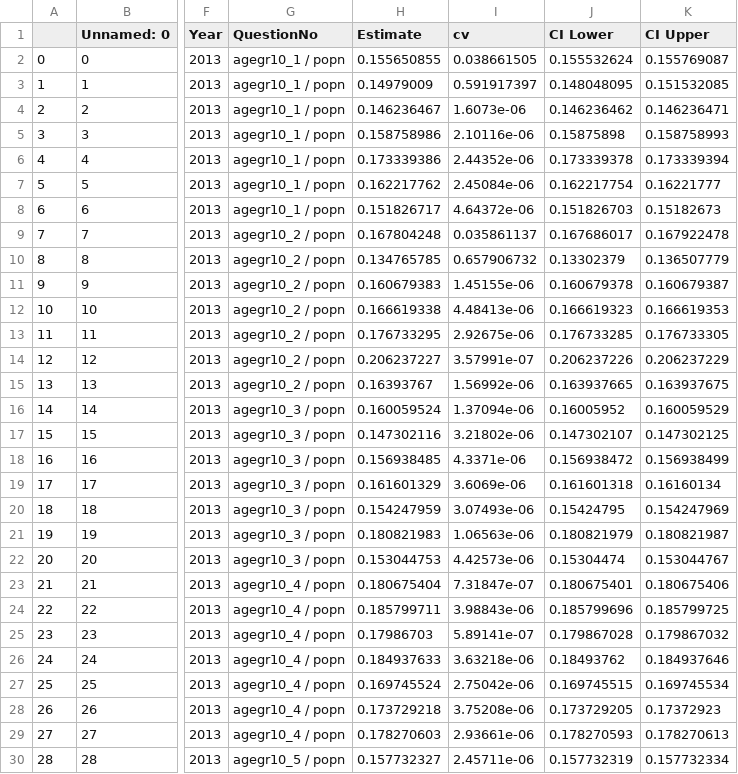
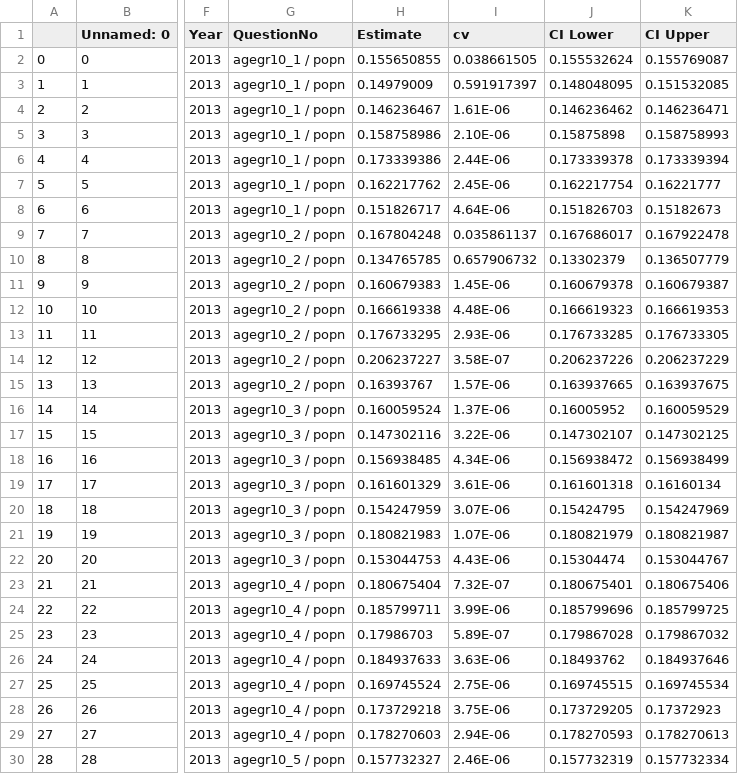
Before and after one commit to brittwitham/donetbenevolat_staging, a CSV file: tables/2013-PercTotPopn_FR.csv, drawn as a sheet; only a part is shown, gaps mark what is left out; the diff covers the shown part only; the diff names each change by its address in the sheet, - before the commit and + after, or states it on an @@ line.

```diff
--- a/tables/2013-PercTotPopn_FR.csv
+++ b/tables/2013-PercTotPopn_FR.csv
-I4 (cv): 1.6073e-06
+I4 (cv): 1.61E-06
-I5 (cv): 2.10116e-06
+I5 (cv): 2.10E-06
-I6 (cv): 2.44352e-06
+I6 (cv): 2.44E-06
-I7 (cv): 2.45084e-06
+I7 (cv): 2.45E-06
-I8 (cv): 4.64372e-06
+I8 (cv): 4.64E-06
-I11 (cv): 1.45155e-06
+I11 (cv): 1.45E-06
-I12 (cv): 4.48413e-06
+I12 (cv): 4.48E-06
-I13 (cv): 2.92675e-06
+I13 (cv): 2.93E-06
-I14 (cv): 3.57991e-07
+I14 (cv): 3.58E-07
-I15 (cv): 1.56992e-06
+I15 (cv): 1.57E-06
-I16 (cv): 1.37094e-06
+I16 (cv): 1.37E-06
-I17 (cv): 3.21802e-06
+I17 (cv): 3.22E-06
-I18 (cv): 4.3371e-06
+I18 (cv): 4.34E-06
-I19 (cv): 3.6069e-06
+I19 (cv): 3.61E-06
-I20 (cv): 3.07493e-06
+I20 (cv): 3.07E-06
-I21 (cv): 1.06563e-06
+I21 (cv): 1.07E-06
-I22 (cv): 4.42573e-06
+I22 (cv): 4.43E-06
-I23 (cv): 7.31847e-07
+I23 (cv): 7.32E-07
-I24 (cv): 3.98843e-06
+I24 (cv): 3.99E-06
-I25 (cv): 5.89141e-07
+I25 (cv): 5.89E-07
-I26 (cv): 3.63218e-06
+I26 (cv): 3.63E-06
-I27 (cv): 2.75042e-06
+I27 (cv): 2.75E-06
-I28 (cv): 3.75208e-06
+I28 (cv): 3.75E-06
-I29 (cv): 2.93661e-06
+I29 (cv): 2.94E-06
-I30 (cv): 2.45711e-06
+I30 (cv): 2.46E-06
```
Also changed, not shown: 35 edited cells elsewhere in this file, tables/2013-PercTotDonations_FR.csv, 5 other files.
